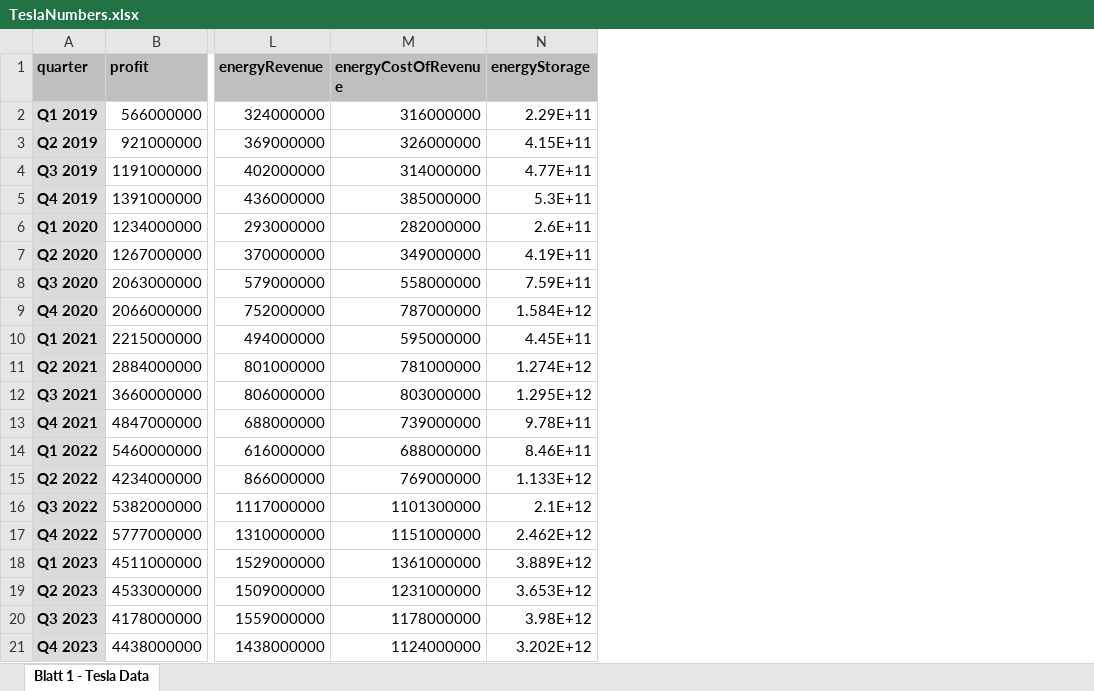
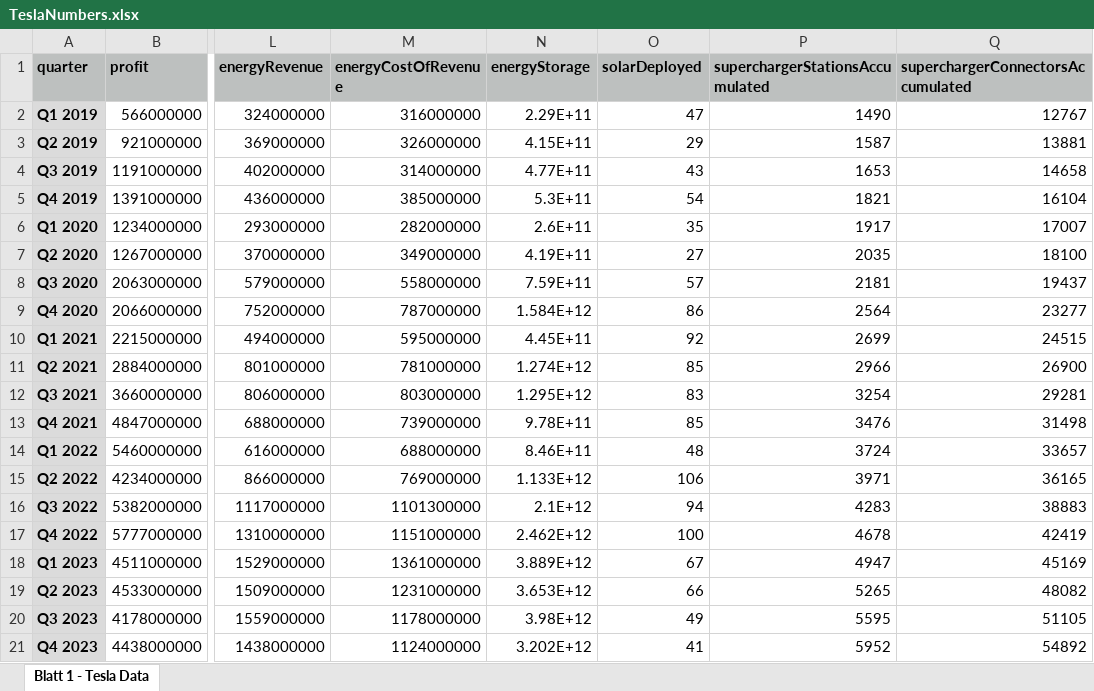
Before and after one commit to K1m10N1sh1ura/Teslanyse_local_server, an Excel workbook: TeslaNumbers.xlsx, sheet Blatt 1 - Tesla Data, drawn as a sheet; only a part is shown, gaps mark what is left out; values as stored, in another font and other column widths than the file's, no borders; the diff names each change by its address in the sheet, - before the commit and + after, or states it on an @@ line.

Commit message:
update TeslaNumbers with new data

```diff
--- a/TeslaNumbers.xlsx (sheet Blatt 1 - Tesla Data)
+++ b/TeslaNumbers.xlsx (sheet Blatt 1 - Tesla Data)
+column O (solarDeployed), rows 2-21: 47 | 29 | 43 | 54 | 35 | 27 | 57 | 86 | 92 | 85 | 83 | 85 | 48 | 106 | 94 | 100 | 67 | 66 | 49 | 41
+column P (superchargerStationsAccumulated), rows 2-21: 1490 | 1587 | 1653 | 1821 | 1917 | 2035 | 2181 | 2564 | 2699 | 2966 | 3254 | 3476 | 3724 | 3971 | 4283 | 4678 | 4947 | 5265 | 5595 | 5952
+column Q, rows 1-21: superchargerConnectorsAccumulated | 12767 | 13881 | 14658 | 16104 | 17007 | 18100 | 19437 | 23277 | 24515 | 26900 | 29281 | 31498 | 33657 | 36165 | 38883 | 42419 | 45169 | 48082 | 51105 | 54892
```
Also changed, not shown: 1 other file.
